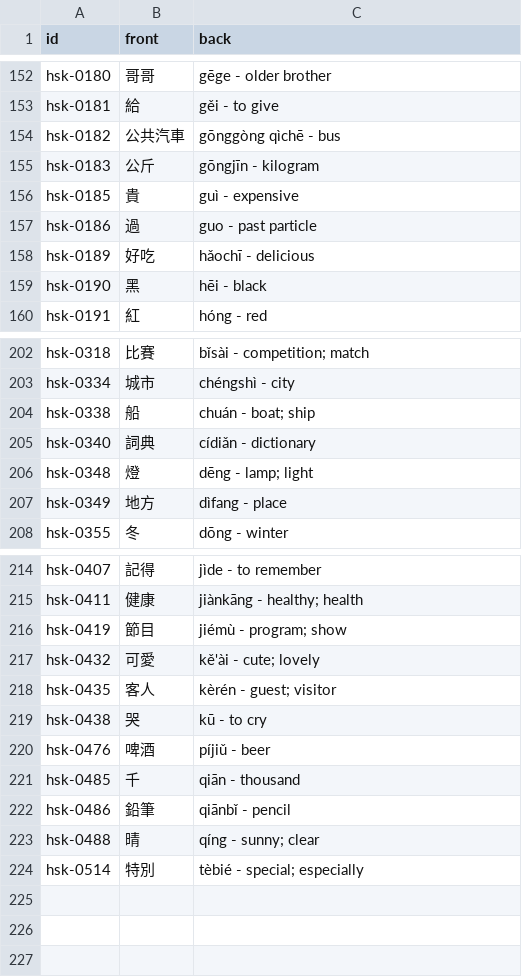
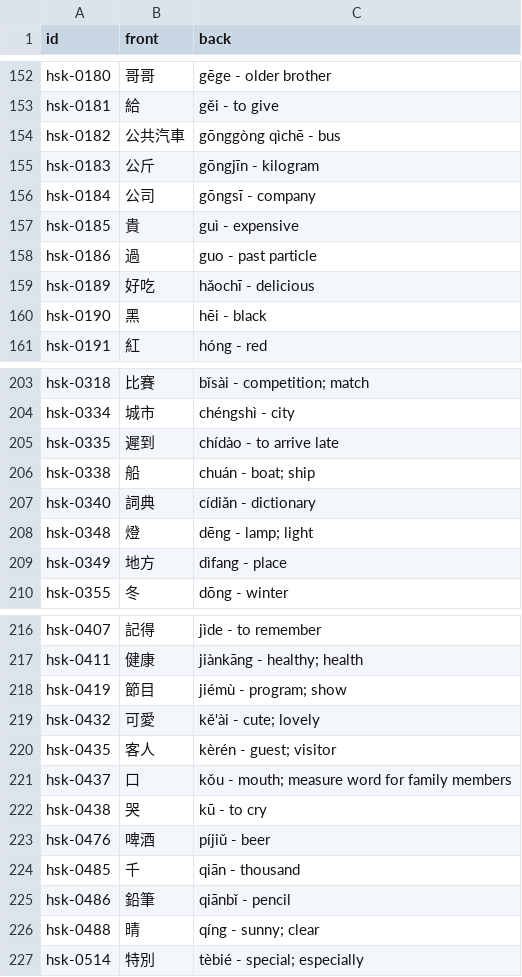
Before and after one commit to chiin/feeeed, a CSV file: hsk_practice.csv, drawn as a sheet; only a part is shown, gaps mark what is left out.

```diff
--- a/hsk_practice.csv
+++ b/hsk_practice.csv
@@ -155,2 +155,3 @@ hsk-0182,公共汽車,gōnggòng qìchē - bus
 hsk-0183,公斤,gōngjīn - kilogram
+hsk-0184,公司,gōngsī - company
 hsk-0185,貴,guì - expensive
@@ -203,2 +204,3 @@ hsk-0318,比賽,bǐsài - competition; match
 hsk-0334,城市,chéngshì - city
+hsk-0335,遲到,chídào - to arrive late
 hsk-0338,船,chuán - boat; ship
@@ -218,2 +220,3 @@ hsk-0432,可愛,kě'ài - cute; lovely
 hsk-0435,客人,kèrén - guest; visitor
+hsk-0437,口,kǒu - mouth; measure word for family members
 hsk-0438,哭,kū - to cry
```
Also changed, not shown: 29 other files.
